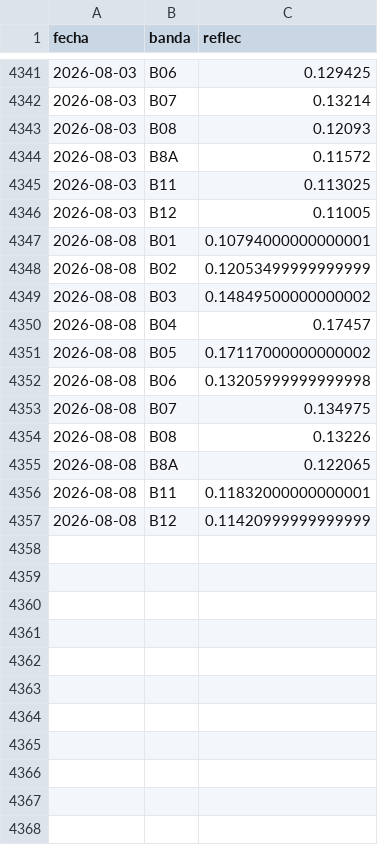
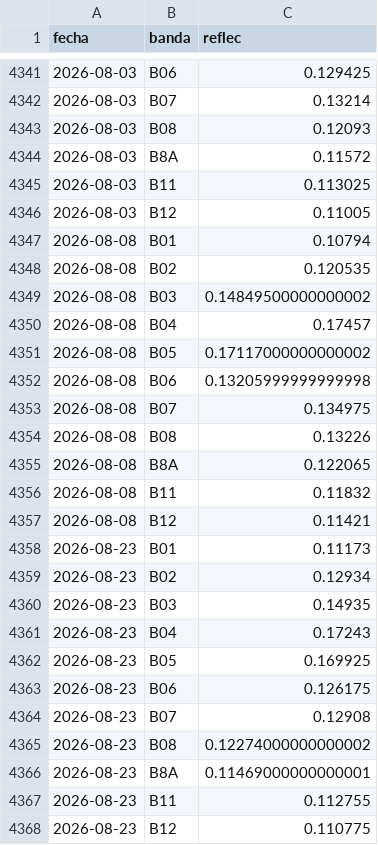
Before and after one commit to vhgauto/sameep, a TSV file: datos/base_de_datos_gis.tsv, drawn as a sheet; only a part is shown, gaps mark what is left out.

```diff
--- a/datos/base_de_datos_gis.tsv
+++ b/datos/base_de_datos_gis.tsv
@@ -4346,4 +4346,4 @@ fecha	banda	reflec
 2026-08-03	B12	0.11005
-2026-08-08	B01	0.10794000000000001
-2026-08-08	B02	0.12053499999999999
+2026-08-08	B01	0.10794
+2026-08-08	B02	0.120535
 2026-08-08	B03	0.14849500000000002
@@ -4355,3 +4355,14 @@ fecha	banda	reflec
 2026-08-08	B8A	0.122065
-2026-08-08	B11	0.11832000000000001
-2026-08-08	B12	0.11420999999999999
+2026-08-08	B11	0.11832
+2026-08-08	B12	0.11421
+2026-08-23	B01	0.11173
+2026-08-23	B02	0.12934
+2026-08-23	B03	0.14935
+2026-08-23	B04	0.17243
+2026-08-23	B05	0.169925
+2026-08-23	B06	0.126175
+2026-08-23	B07	0.12908
+2026-08-23	B08	0.12274000000000002
+2026-08-23	B8A	0.11469000000000001
+2026-08-23	B11	0.112755
+2026-08-23	B12	0.110775
```
Also changed, not shown: datos/datos_nuevos.tsv, datos/turb_pred.tsv, 4 other files.
